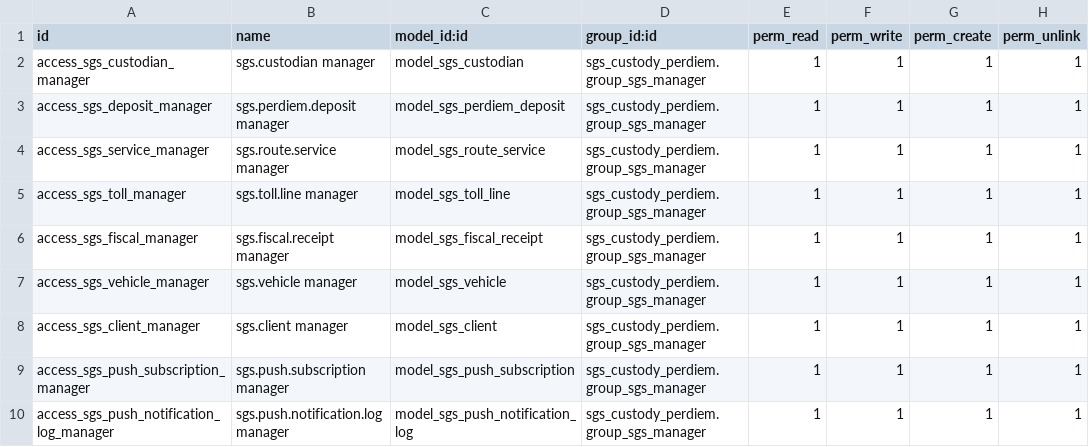
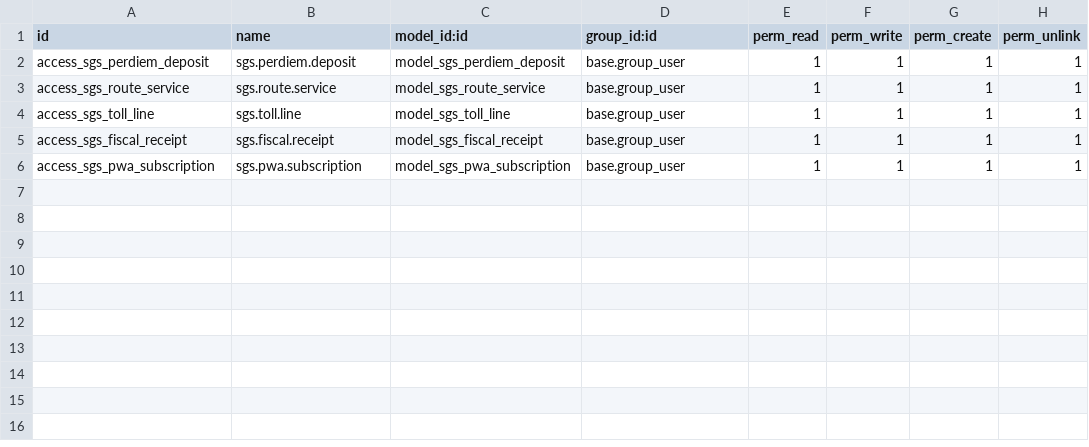
Before and after one commit to brameodoo/odooexa, a CSV file: sgs_custody_perdiem/security/ir.model.access.csv, drawn as a sheet.

Commit message:
Update ir.model.access.csv

```diff
--- a/sgs_custody_perdiem/security/ir.model.access.csv
+++ b/sgs_custody_perdiem/security/ir.model.access.csv
@@ -1,10 +1,6 @@
 id,name,model_id:id,group_id:id,perm_read,perm_write,perm_create,perm_unlink
-access_sgs_custodian_manager,sgs.custodian manager,model_sgs_custodian,sgs_custody_perdiem.group_sgs_manager,1,1,1,1
-access_sgs_deposit_manager,sgs.perdiem.deposit manager,model_sgs_perdiem_deposit,sgs_custody_perdiem.group_sgs_manager,1,1,1,1
-access_sgs_service_manager,sgs.route.service manager,model_sgs_route_service,sgs_custody_perdiem.group_sgs_manager,1,1,1,1
-access_sgs_toll_manager,sgs.toll.line manager,model_sgs_toll_line,sgs_custody_perdiem.group_sgs_manager,1,1,1,1
-access_sgs_fiscal_manager,sgs.fiscal.receipt manager,model_sgs_fiscal_receipt,sgs_custody_perdiem.group_sgs_manager,1,1,1,1
-access_sgs_vehicle_manager,sgs.vehicle manager,model_sgs_vehicle,sgs_custody_perdiem.group_sgs_manager,1,1,1,1
-access_sgs_client_manager,sgs.client manager,model_sgs_client,sgs_custody_perdiem.group_sgs_manager,1,1,1,1
-access_sgs_push_subscription_manager,sgs.push.subscription manager,model_sgs_push_subscription,sgs_custody_perdiem.group_sgs_manager,1,1,1,1
-access_sgs_push_notification_log_manager,sgs.push.notification.log manager,model_sgs_push_notification_log,sgs_custody_perdiem.group_sgs_manager,1,1,1,1
+access_sgs_perdiem_deposit,sgs.perdiem.deposit,model_sgs_perdiem_deposit,base.group_user,1,1,1,1
+access_sgs_route_service,sgs.route.service,model_sgs_route_service,base.group_user,1,1,1,1
+access_sgs_toll_line,sgs.toll.line,model_sgs_toll_line,base.group_user,1,1,1,1
+access_sgs_fiscal_receipt,sgs.fiscal.receipt,model_sgs_fiscal_receipt,base.group_user,1,1,1,1
+access_sgs_pwa_subscription,sgs.pwa.subscription,model_sgs_pwa_subscription,base.group_user,1,1,1,1
```
